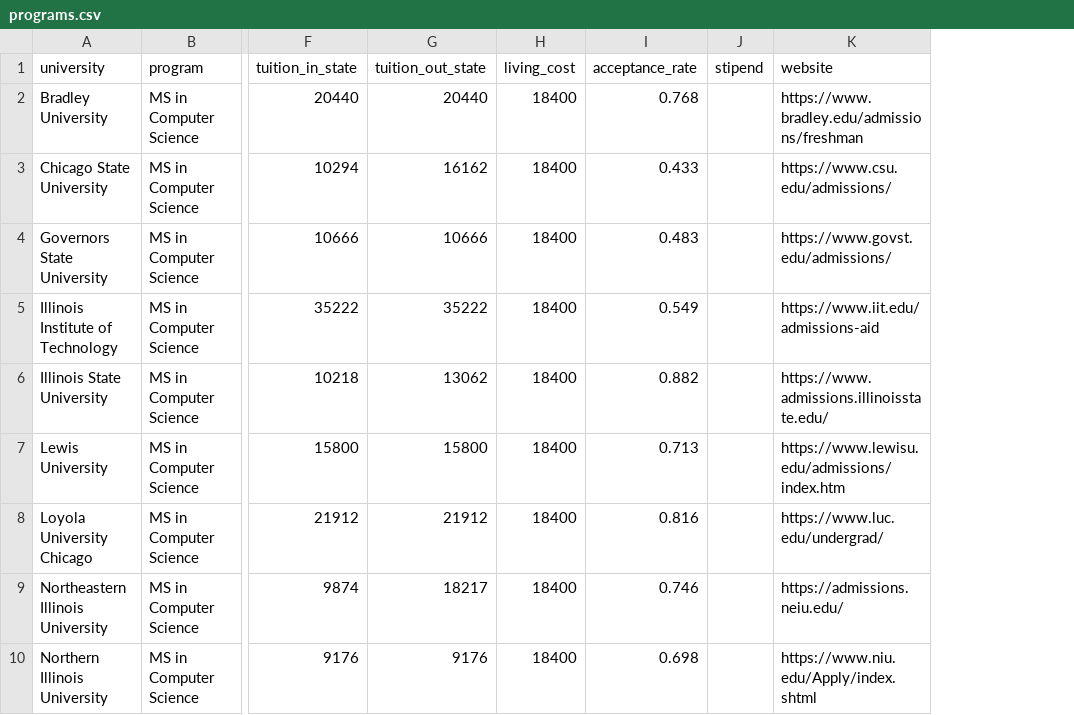
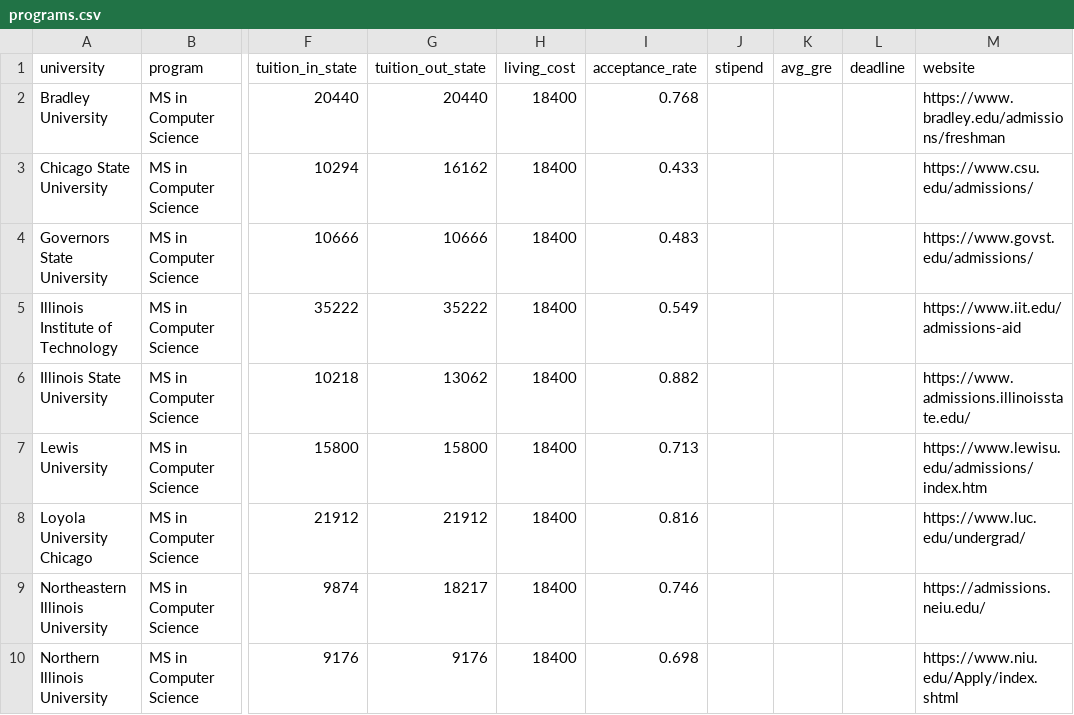
Before and after one commit to rajeshwari-gith/gradmatch, a CSV file: data/programs.csv, drawn as a sheet; only a part is shown, gaps mark what is left out; the diff names each change by its address in the sheet, - before the commit and + after, or states it on an @@ line.

```diff
--- a/data/programs.csv
+++ b/data/programs.csv
+column K (avg_gre), empty
+column L (deadline), empty
```
Also changed, not shown: 20 other files.
